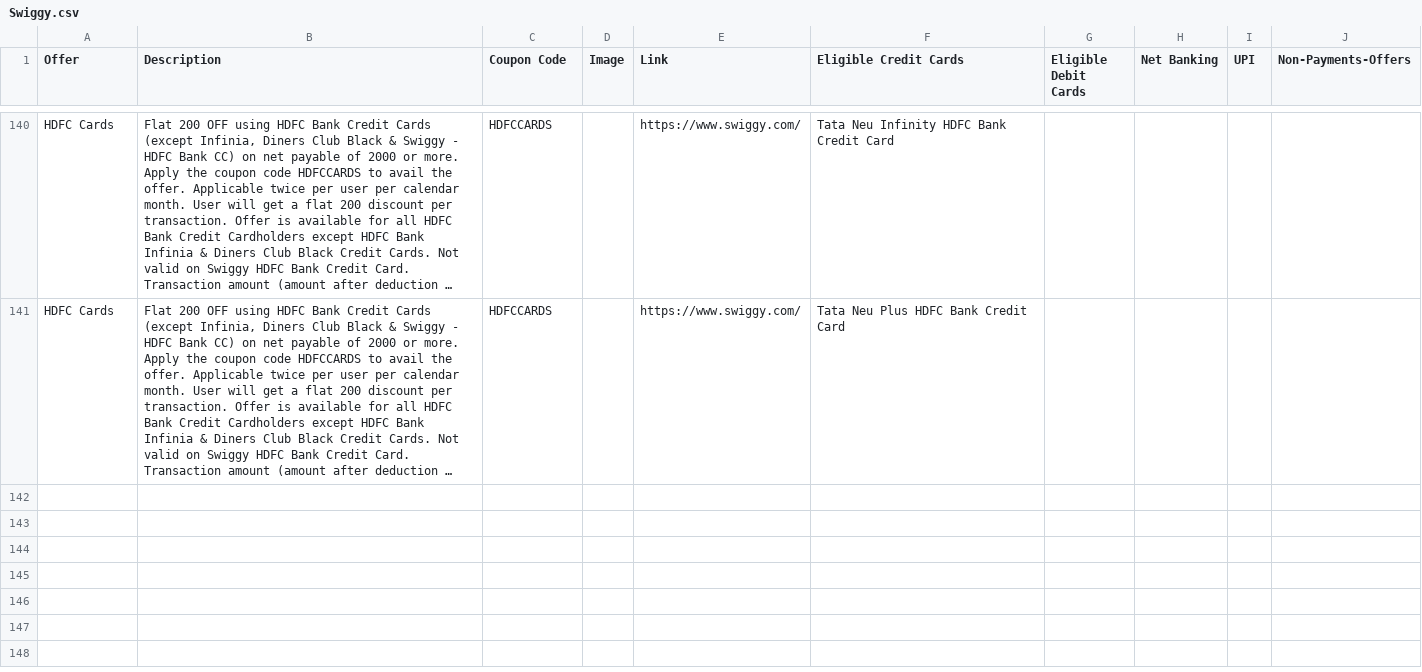
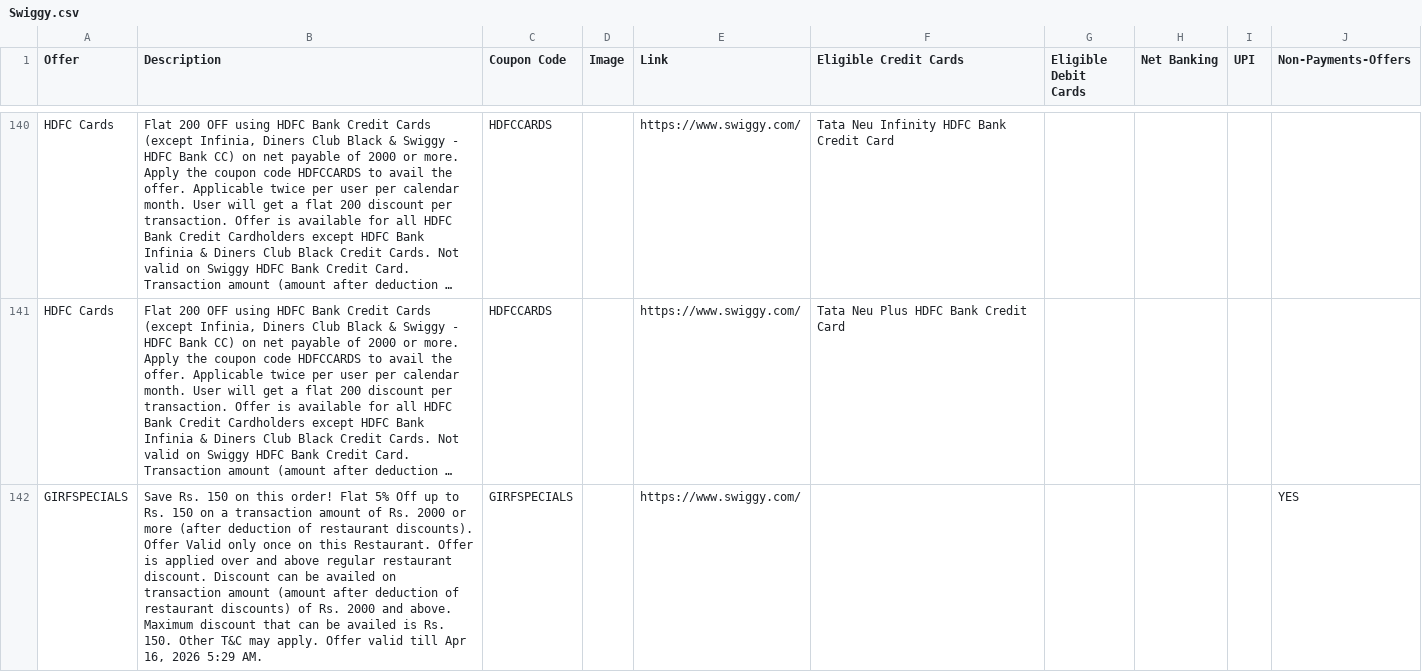
Before and after one commit to Myrupaya/Dineout-Offers, a CSV file: Dineout_Offers/public/Swiggy.csv, drawn as a sheet; only a part is shown, gaps mark what is left out; long unchanged cells end in …; the diff names each change by its address in the sheet, - before the commit and + after, or states it on an @@ line.

Commit message:
offers update

```diff
--- a/Dineout_Offers/public/Swiggy.csv
+++ b/Dineout_Offers/public/Swiggy.csv
+row 142: GIRFSPECIALS | Save Rs. 150 on this order! Flat 5% Off up to Rs. 150 on a transaction amount of Rs. 2000 or more (after deduction of restaurant discounts). Offer Valid only once on this Restaurant. Offer is applied over and above regular restaurant discount. Discount can be availed on transaction amount (amount after deduction of restaurant discounts) of Rs. 2000 and above. Maximum discount that can be availed is Rs. 150. Other T&C may apply. Offer valid till Apr 16, 2026 5:29 AM. | GIRFSPECIALS |  | https://www.swiggy.com/ |  |  |  |  | YES
```
Also changed, not shown: 2 other files.
